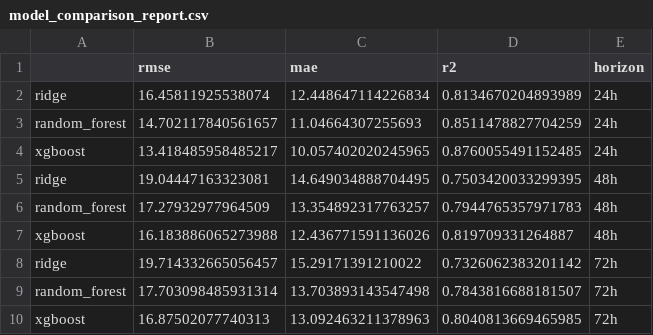
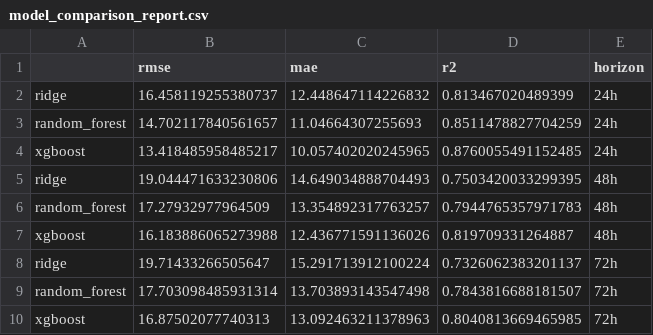
Before and after one commit to tubakhalil4/pearls-aqi-predictor, a CSV file: model_comparison_report.csv, drawn as a sheet.

```diff
--- a/model_comparison_report.csv
+++ b/model_comparison_report.csv
@@ -1,9 +1,9 @@
 ,rmse,mae,r2,horizon
-ridge,16.45811925538074,12.448647114226834,0.8134670204893989,24h
+ridge,16.458119255380737,12.448647114226832,0.813467020489399,24h
 random_forest,14.702117840561657,11.04664307255693,0.8511478827704259,24h
 xgboost,13.418485958485217,10.057402020245965,0.8760055491152485,24h
-ridge,19.04447163323081,14.649034888704495,0.7503420033299395,48h
+ridge,19.044471633230806,14.649034888704493,0.7503420033299395,48h
 random_forest,17.27932977964509,13.354892317763257,0.7944765357971783,48h
 xgboost,16.183886065273988,12.436771591136026,0.819709331264887,48h
-ridge,19.714332665056457,15.29171391210022,0.7326062383201142,72h
+ridge,19.71433266505647,15.291713912100224,0.7326062383201137,72h
 random_forest,17.703098485931314,13.703893143547498,0.7843816688181507,72h
```
